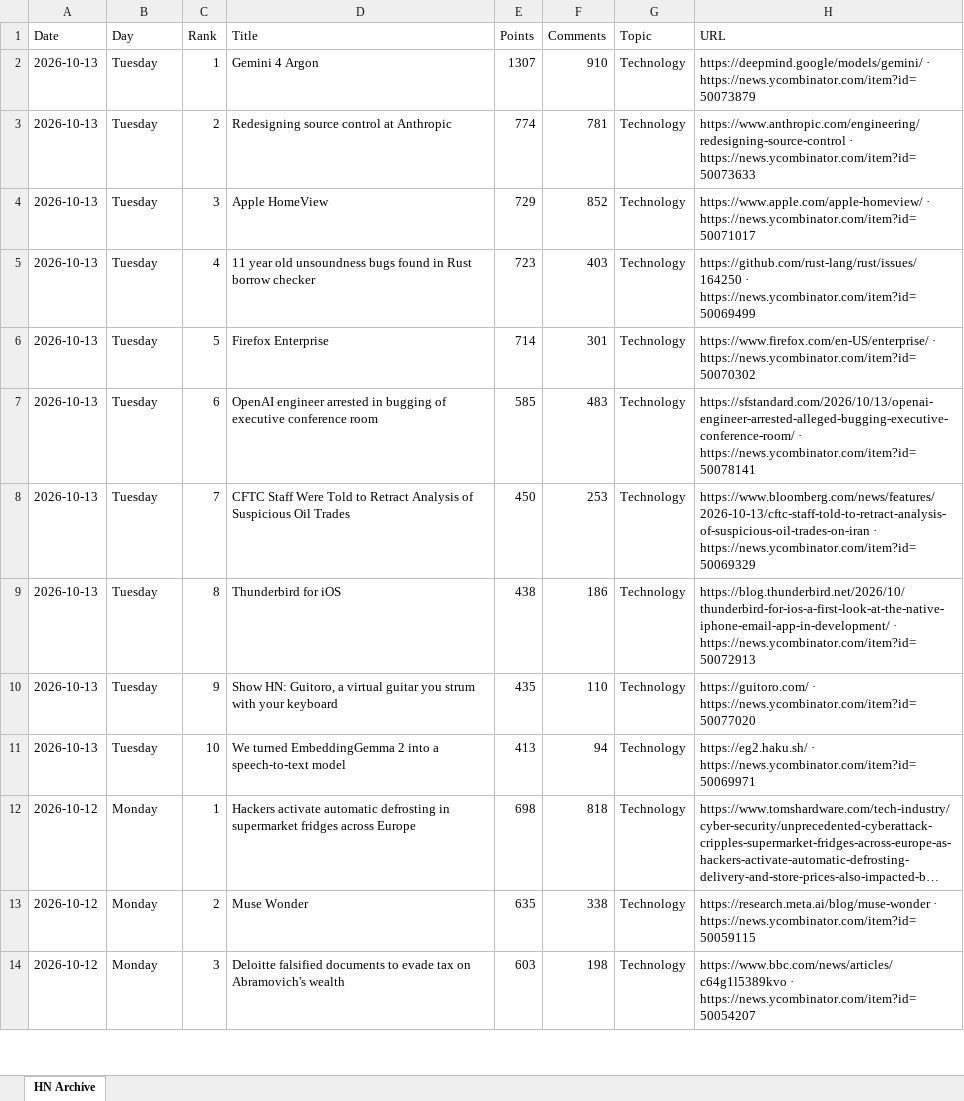
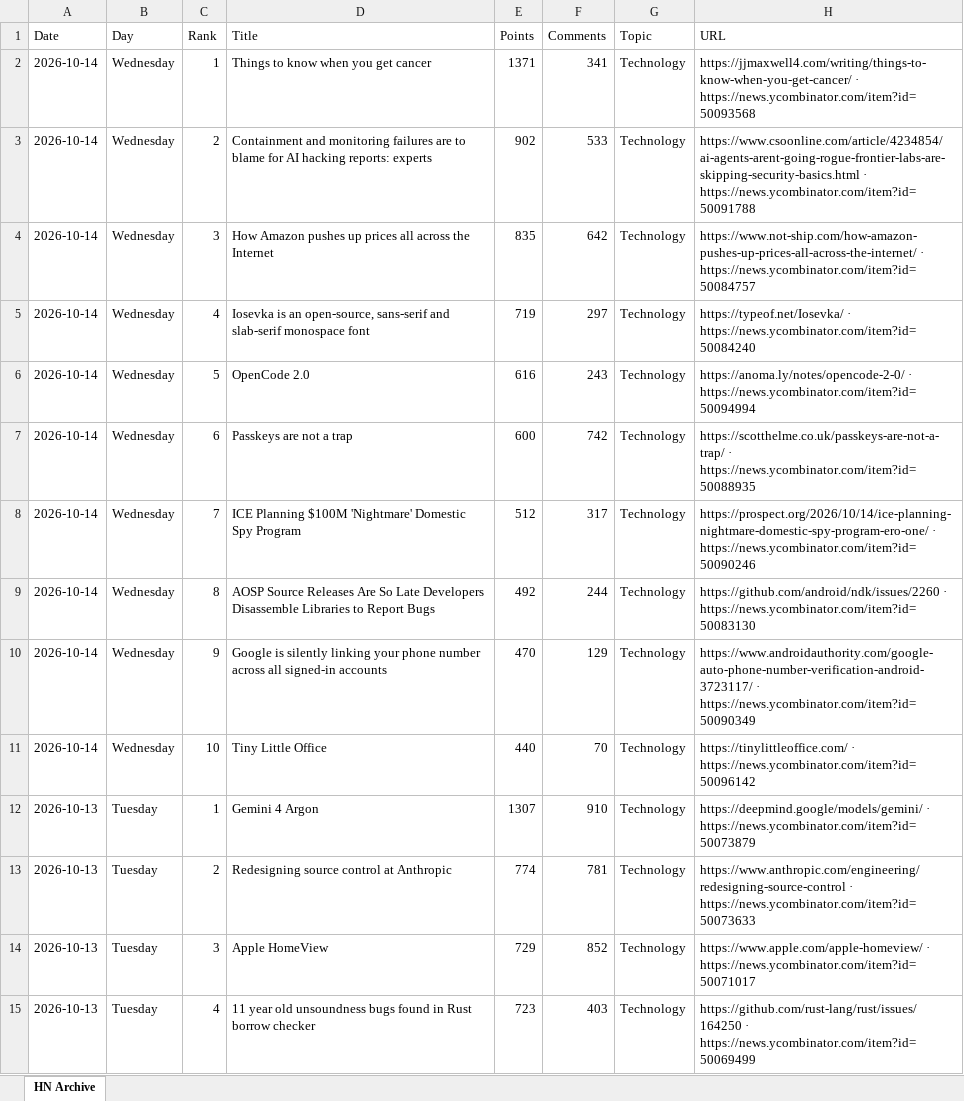
Before and after one commit to hankang156-eng/daily-digest, an Excel workbook: data/hn/hn_archive.xlsx, sheet HN Archive, drawn as a sheet; only a part is shown; the shorter side is filled out with more unchanged rows; long unchanged cells end in …; values as stored, in another font and other column widths than the file's, no borders; the diff names each change by its address in the sheet, - before the commit and + after, or states it on an @@ line.

```diff
--- a/data/hn/hn_archive.xlsx (sheet HN Archive)
+++ b/data/hn/hn_archive.xlsx (sheet HN Archive)
+row 2: 2026-10-14 | Wednesday | 1 | Things to know when you get cancer | 1371 | 341 | Technology | https://jjmaxwell4.com/writing/things-to-know-when-you-get-cancer/ · https://news.ycombinator.com/item?id=50093568
+row 3: 2026-10-14 | Wednesday | 2 | Containment and monitoring failures are to blame for AI hacking reports: experts | 902 | 533 | Technology | https://www.csoonline.com/article/4234854/ai-agents-arent-going-rogue-frontier-labs-are-skipping-security-basics.html · https://news.ycombinator.com/item?id=50091788
+row 4: 2026-10-14 | Wednesday | 3 | How Amazon pushes up prices all across the Internet | 835 | 642 | Technology | https://www.not-ship.com/how-amazon-pushes-up-prices-all-across-the-internet/ · https://news.ycombinator.com/item?id=50084757
+row 5: 2026-10-14 | Wednesday | 4 | Iosevka is an open-source, sans-serif and slab-serif monospace font | 719 | 297 | Technology | https://typeof.net/Iosevka/ · https://news.ycombinator.com/item?id=50084240
+row 6: 2026-10-14 | Wednesday | 5 | OpenCode 2.0 | 616 | 243 | Technology | https://anoma.ly/notes/opencode-2-0/ · https://news.ycombinator.com/item?id=50094994
+row 7: 2026-10-14 | Wednesday | 6 | Passkeys are not a trap | 600 | 742 | Technology | https://scotthelme.co.uk/passkeys-are-not-a-trap/ · https://news.ycombinator.com/item?id=50088935
+row 8: 2026-10-14 | Wednesday | 7 | ICE Planning $100M 'Nightmare' Domestic Spy Program | 512 | 317 | Technology | https://prospect.org/2026/10/14/ice-planning-nightmare-domestic-spy-program-ero-one/ · https://news.ycombinator.com/item?id=50090246
+row 9: 2026-10-14 | Wednesday | 8 | AOSP Source Releases Are So Late Developers Disassemble Libraries to Report Bugs | 492 | 244 | Technology | https://github.com/android/ndk/issues/2260 · https://news.ycombinator.com/item?id=50083130
+row 10: 2026-10-14 | Wednesday | 9 | Google is silently linking your phone number across all signed-in accounts | 470 | 129 | Technology | https://www.androidauthority.com/google-auto-phone-number-verification-android-3723117/ · https://news.ycombinator.com/item?id=50090349
+row 11: 2026-10-14 | Wednesday | 10 | Tiny Little Office | 440 | 70 | Technology | https://tinylittleoffice.com/ · https://news.ycombinator.com/item?id=50096142
```
Also changed, not shown: data/digest_archives/dd_archive.xlsx, 10 other files.
